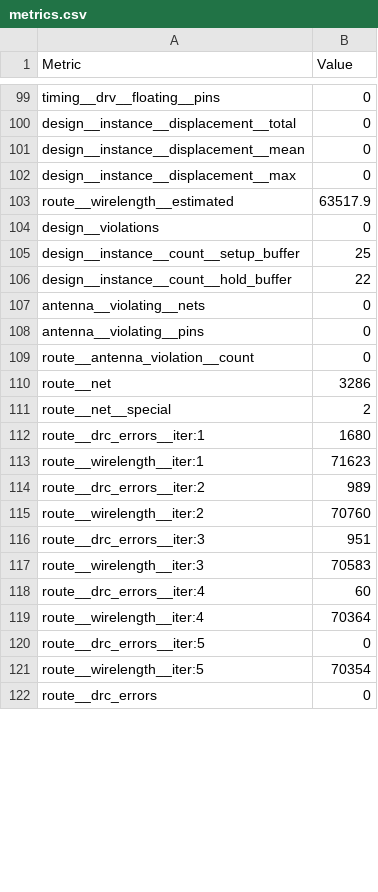
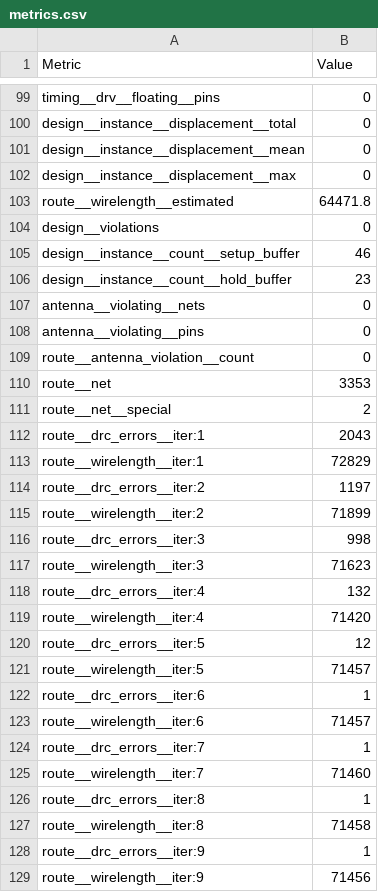
Before and after one commit to MichaelBell/tt08-mandelbrot, a CSV file: tt_submission/stats/metrics.csv, drawn as a sheet; only a part is shown, gaps mark what is left out; the shorter side is filled out with more unchanged rows; the diff covers the shown part only.

```diff
--- a/tt_submission/stats/metrics.csv
+++ b/tt_submission/stats/metrics.csv
@@ -102,6 +102,6 @@ design__instance__displacement__mean,0
 design__instance__displacement__max,0
-route__wirelength__estimated,63517.9
+route__wirelength__estimated,64471.8
 design__violations,0
-design__instance__count__setup_buffer,25
-design__instance__count__hold_buffer,22
+design__instance__count__setup_buffer,46
+design__instance__count__hold_buffer,23
 antenna__violating__nets,0
@@ -109,13 +109,21 @@ antenna__violating__pins,0
 route__antenna_violation__count,0
-route__net,3286
+route__net,3353
 route__net__special,2
-route__drc_errors__iter:1,1680
-route__wirelength__iter:1,71623
-route__drc_errors__iter:2,989
-route__wirelength__iter:2,70760
-route__drc_errors__iter:3,951
-route__wirelength__iter:3,70583
-route__drc_errors__iter:4,60
-route__wirelength__iter:4,70364
-route__drc_errors__iter:5,0
-route__wirelength__iter:5,70354
+route__drc_errors__iter:1,2043
+route__wirelength__iter:1,72829
+route__drc_errors__iter:2,1197
+route__wirelength__iter:2,71899
+route__drc_errors__iter:3,998
+route__wirelength__iter:3,71623
+route__drc_errors__iter:4,132
+route__wirelength__iter:4,71420
+route__drc_errors__iter:5,12
+route__wirelength__iter:5,71457
+route__drc_errors__iter:6,1
+route__wirelength__iter:6,71457
+route__drc_errors__iter:7,1
+route__wirelength__iter:7,71460
+route__drc_errors__iter:8,1
+route__wirelength__iter:8,71458
+route__drc_errors__iter:9,1
+route__wirelength__iter:9,71456
```
Also changed, not shown: 6 added rows and 102 edited cells elsewhere in this file, 11 other files.
